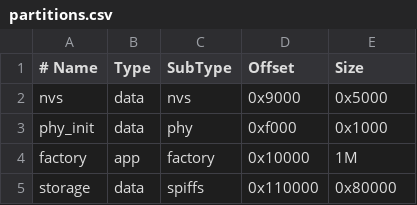
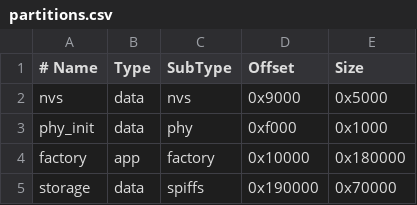
Before and after one commit to vAtomowy/BootBone, a CSV file: partitions.csv, drawn as a sheet.

```diff
--- a/partitions.csv
+++ b/partitions.csv
@@ -3,3 +3,3 @@ nvs,        data, nvs,     0x9000,   0x5000
 phy_init,   data, phy,     0xf000,   0x1000
-factory,    app,  factory, 0x10000,  1M
-storage,    data, spiffs,  0x110000, 0x80000
+factory,    app,  factory, 0x10000,  0x180000
+storage,    data, spiffs,  0x190000, 0x70000
```
Also changed, not shown: 7 other files.
